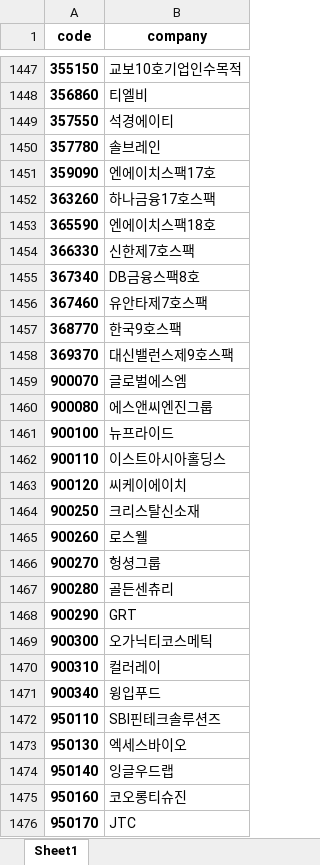
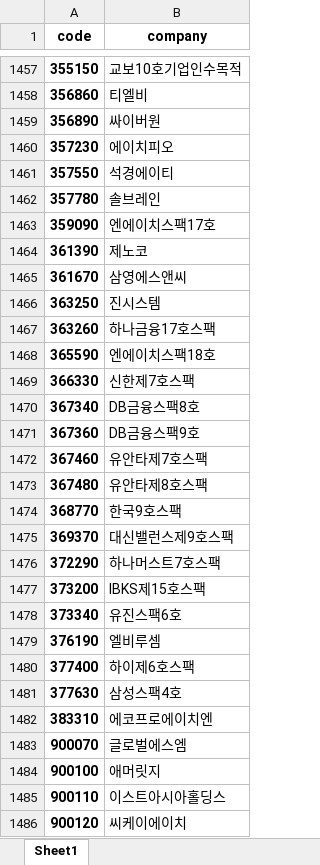
Before and after one commit to neosuperprogrammer/Quant, an Excel workbook: rim/data/kosdaq.xlsx, sheet Sheet1, drawn as a sheet; only a part is shown, gaps mark what is left out; the shorter side is filled out with more unchanged rows; values as stored, in another font and other column widths than the file's, no borders; removed rows and columns are numbered as before the commit, all else as after; the diff covers the shown part only; the diff names each change by its address in the sheet, - before the commit and + after, or states it on an @@ line.

```diff
--- a/rim/data/kosdaq.xlsx (sheet Sheet1)
+++ b/rim/data/kosdaq.xlsx (sheet Sheet1)
+row 1459: 356890 | 싸이버원
+row 1460: 357230 | 에이치피오
+row 1464: 361390 | 제노코
+row 1465: 361670 | 삼영에스앤씨
+row 1466: 363250 | 진시스템
+row 1471: 367360 | DB금융스팩9호
+row 1473: 367480 | 유안타제8호스팩
+row 1476: 372290 | 하나머스트7호스팩
+row 1477: 373200 | IBKS제15호스팩
+row 1478: 373340 | 유진스팩6호
+row 1479: 376190 | 엘비루셈
+row 1480: 377400 | 하이제6호스팩
+row 1481: 377630 | 삼성스팩4호
+row 1482: 383310 | 에코프로에이치엔
-row 1460: 900080 | 에스앤씨엔진그룹
-B1484 (company): 뉴프라이드
+B1484 (company): 애머릿지
```
Also changed, not shown: 19 added rows, 8 removed rows and 44 edited cells elsewhere in this sheet, rim/data/kospi.xlsx, 1 other file.
